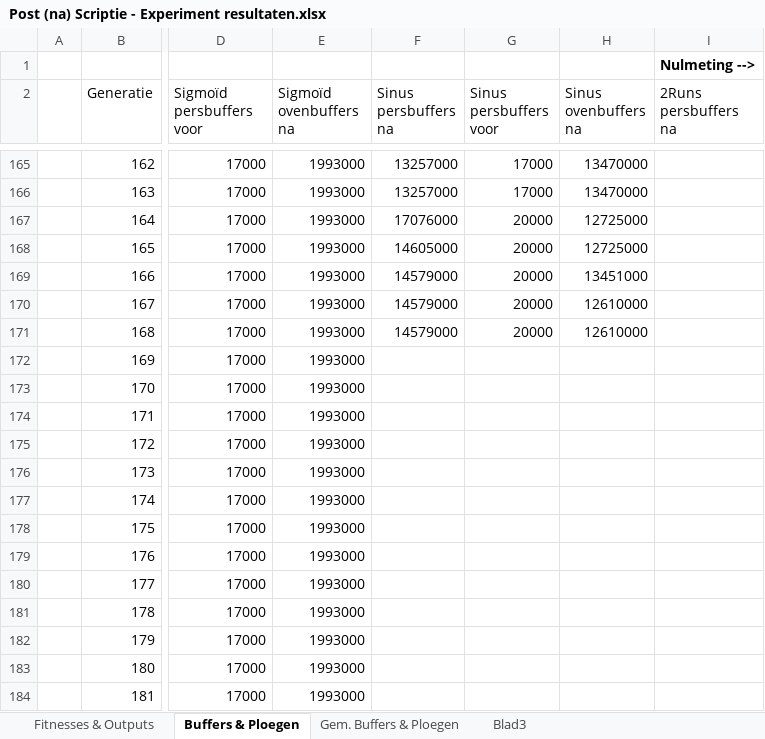
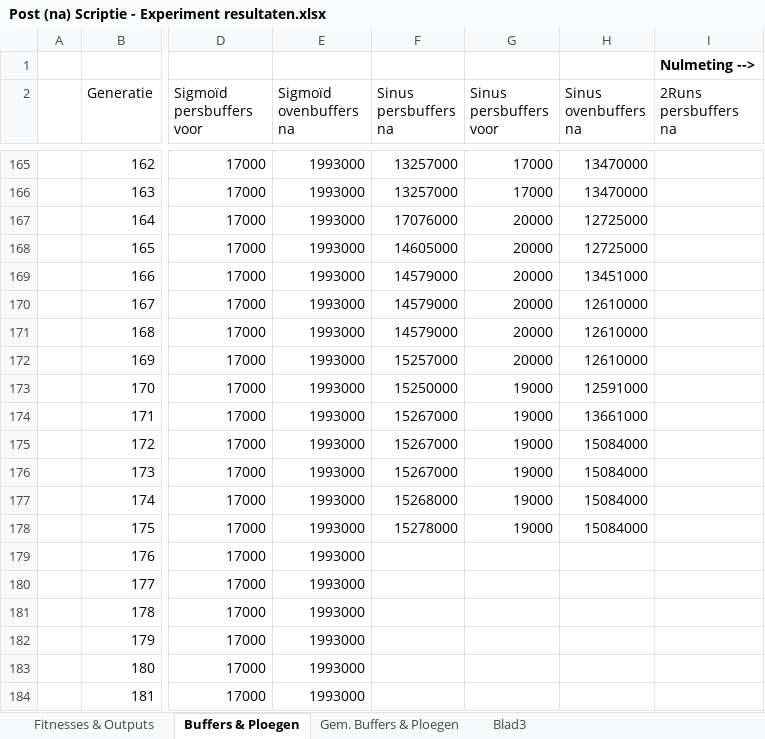
Before and after one commit to ducky035/Afstudeerbestanden, an Excel workbook: Post (na) Scriptie - Experiment resultaten.xlsx, sheet Buffers & Ploegen, drawn as a sheet; only a part is shown, gaps mark what is left out; values as stored, in another font and other column widths than the file's, no borders; charts and pictures not drawn; the diff names each change by its address in the sheet, - before the commit and + after, or states it on an @@ line.

Commit message:
Simulatie updates

```diff
--- a/Post (na) Scriptie - Experiment resultaten.xlsx (sheet Buffers & Ploegen)
+++ b/Post (na) Scriptie - Experiment resultaten.xlsx (sheet Buffers & Ploegen)
-F172 (Sinus persbuffers na): (empty)
+F172 (Sinus persbuffers na): 15257000
-G172 (Sinus persbuffers voor): (empty)
+G172 (Sinus persbuffers voor): 20000
-H172 (Sinus ovenbuffers na): (empty)
+H172 (Sinus ovenbuffers na): 12610000
-F173 (Sinus persbuffers na): (empty)
+F173 (Sinus persbuffers na): 15250000
-G173:G178 (Sinus persbuffers voor): (empty)
+G173:G178 (Sinus persbuffers voor): 19000
-H173 (Sinus ovenbuffers na): (empty)
+H173 (Sinus ovenbuffers na): 12591000
-F174:F176 (Sinus persbuffers na): (empty)
+F174:F176 (Sinus persbuffers na): 15267000
-H174 (Sinus ovenbuffers na): (empty)
+H174 (Sinus ovenbuffers na): 13661000
-H175:H178 (Sinus ovenbuffers na): (empty)
+H175:H178 (Sinus ovenbuffers na): 15084000
-F177 (Sinus persbuffers na): (empty)
+F177 (Sinus persbuffers na): 15268000
-F178 (Sinus persbuffers na): (empty)
+F178 (Sinus persbuffers na): 15278000
```
Also changed, not shown: sheet Fitnesses & Outputs, charts or pictures.
